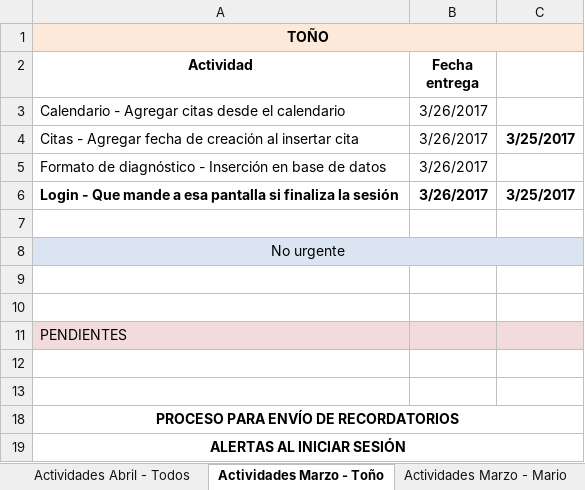
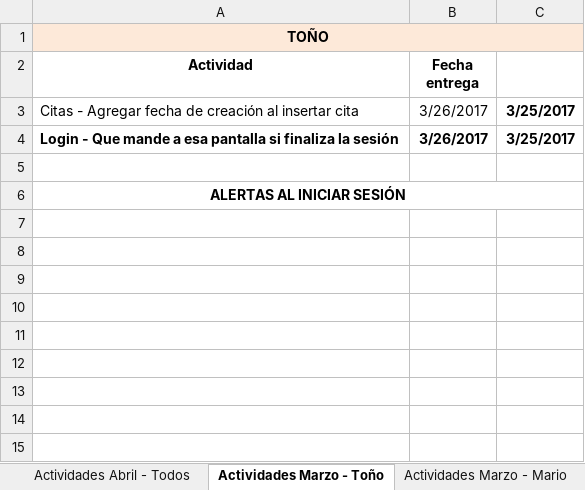
Before and after one commit to toniosoto26/CRM-Socia, an Excel workbook: Scrum Febrero.xlsx, sheet Actividades Marzo - Toño, drawn as a sheet; values as stored, in another font and other column widths than the file's, no borders; the diff names each change by its address in the sheet, - before the commit and + after, or states it on an @@ line.

Commit message:
Actualización de actividades, correcciones menores a correos, empieza la carga de datos en el perfil del cliente, uso de las mismas clases del diagnóstico para el file

```diff
--- a/Scrum Febrero.xlsx (sheet Actividades Marzo - Toño)
+++ b/Scrum Febrero.xlsx (sheet Actividades Marzo - Toño)
-row 3: Calendario - Agregar citas desde el calendario | 3/26/2017
-row 5: Formato de diagnóstico - Inserción en base de datos | 3/26/2017
-row 8: No urgente
-row 9: (empty)
-row 10: (empty)
-row 11: PENDIENTES
-row 12: (empty)
-row 13: (empty)
-row 18: PROCESO PARA ENVÍO DE RECORDATORIOS
```
Also changed, not shown: sheet Actividades Marzo - Rosa, sheet Actividades Abril - Todos, sheet Actividades Marzo - Mario, 9 other files.
